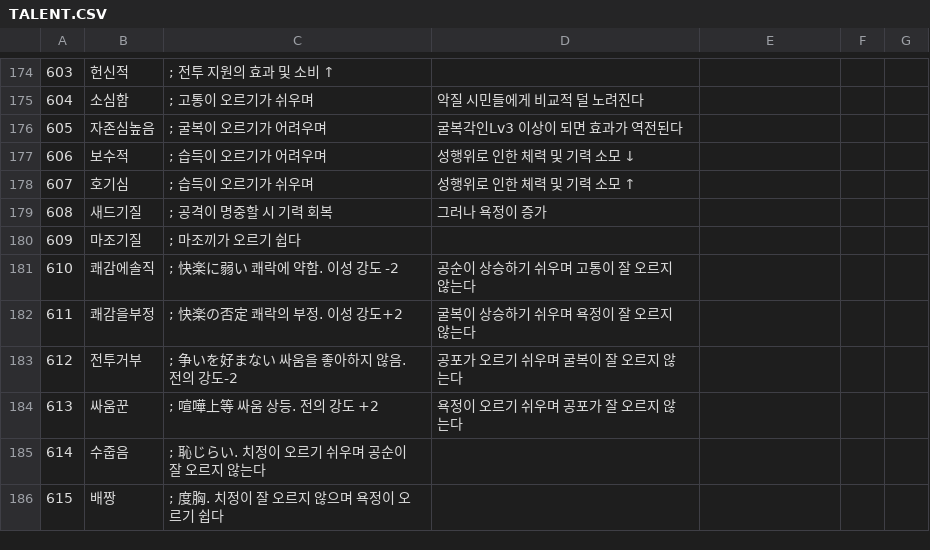
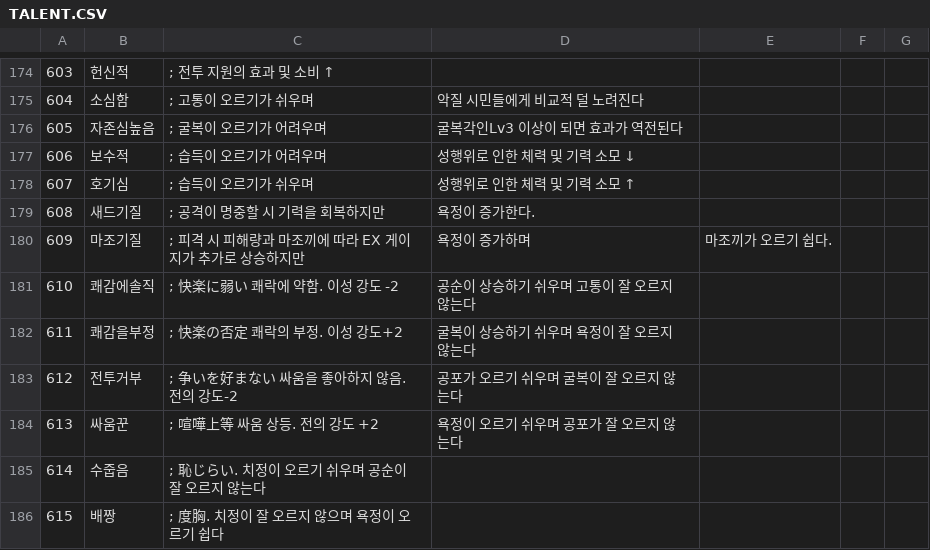
Before and after one commit to textpororo/ERAGVT_SOCIAL_NEWS_KR, a CSV file: CSV/TALENT.CSV, drawn as a sheet; only a part is shown, gaps mark what is left out.

```diff
--- a/CSV/TALENT.CSV
+++ b/CSV/TALENT.CSV
@@ -178,4 +178,4 @@
 607,호기심,;		습득이 오르기가 쉬우며,	성행위로 인한 체력 및 기력 소모 ↑
-608,새드기질,;		공격이 명중할 시 기력 회복, 그러나 욕정이 증가
-609,마조기질,;		마조끼가 오르기 쉽다
+608,새드기질,;		공격이 명중할 시 기력을 회복하지만, 욕정이 증가한다.
+609,마조기질,;		피격 시 피해량과 마조끼에 따라 EX 게이지가 추가로 상승하지만, 욕정이 증가하며, 마조끼가 오르기 쉽다.
 610,쾌감에솔직,;	快楽に弱い 쾌락에 약함. 이성 강도 -2, 공순이 상승하기 쉬우며 고통이 잘 오르지 않는다
```
Also changed, not shown: 49 other files.
